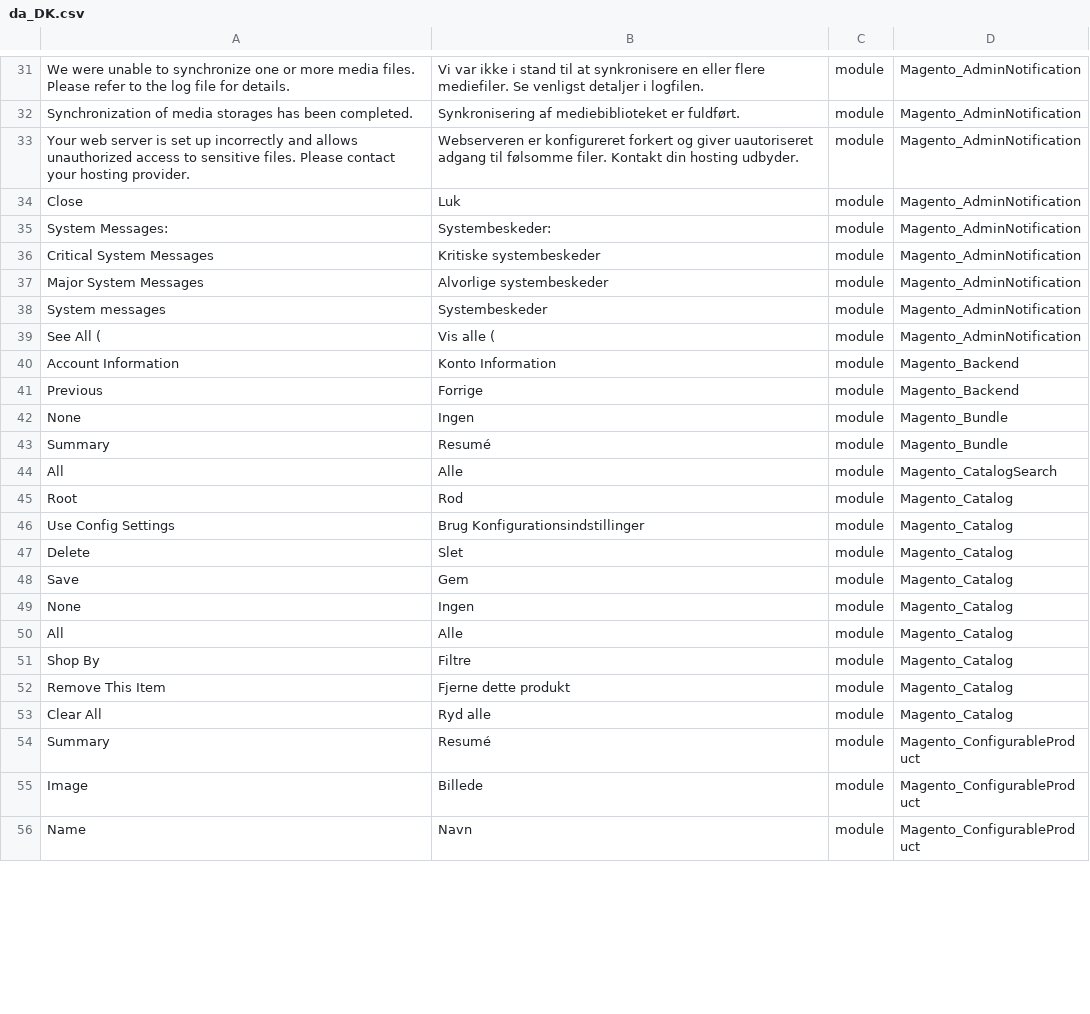
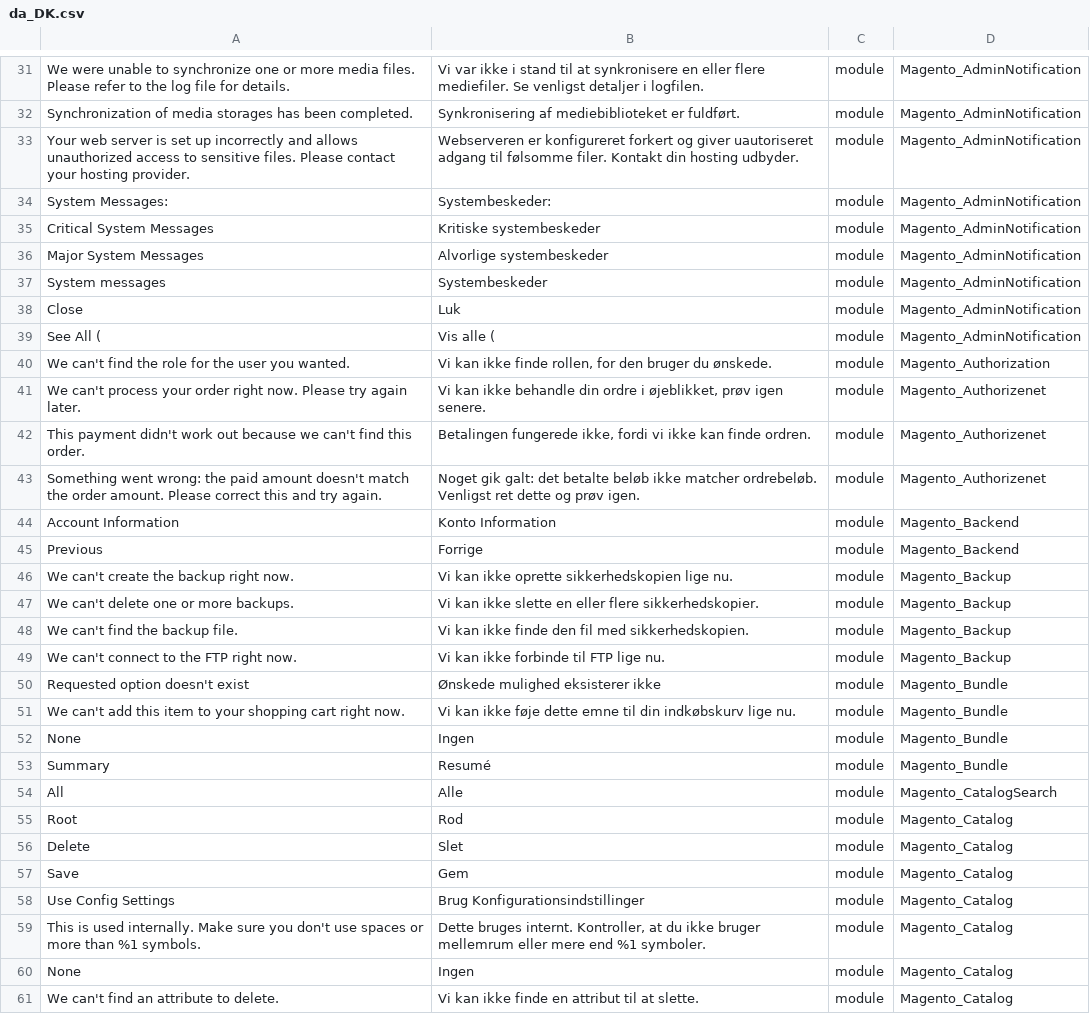
Before and after one commit to Magento2Translations/language_da_dk, a CSV file: da_DK.csv, drawn as a sheet; only a part is shown, gaps mark what is left out; the shorter side is filled out with more unchanged rows; the diff covers the shown part only; the diff names each change by its address in the sheet, - before the commit and + after, or states it on an @@ line.

```diff
--- a/da_DK.csv
+++ b/da_DK.csv
@@ row 34 moved to row 38: Close @@
+row 40: We can't find the role for the user you wanted. | Vi kan ikke finde rollen, for den bruger du ønskede. | module | Magento_Authorization
+row 41: We can't process your order right now. Please try again later. | Vi kan ikke behandle din ordre i øjeblikket, prøv igen senere. | module | Magento_Authorizenet
+row 42: This payment didn't work out because we can't find this order. | Betalingen fungerede ikke, fordi vi ikke kan finde ordren. | module | Magento_Authorizenet
+row 43: Something went wrong: the paid amount doesn't match the order amount. Please correct this and try again. | Noget gik galt: det betalte beløb ikke matcher ordrebeløb. Venligst ret dette og prøv igen. | module | Magento_Authorizenet
+row 46: We can't create the backup right now. | Vi kan ikke oprette sikkerhedskopien lige nu. | module | Magento_Backup
+row 47: We can't delete one or more backups. | Vi kan ikke slette en eller flere sikkerhedskopier. | module | Magento_Backup
+row 48: We can't find the backup file. | Vi kan ikke finde den fil med sikkerhedskopien. | module | Magento_Backup
+row 49: We can't connect to the FTP right now. | Vi kan ikke forbinde til FTP lige nu. | module | Magento_Backup
+row 50: Requested option doesn't exist | Ønskede mulighed eksisterer ikke | module | Magento_Bundle
+row 51: We can't add this item to your shopping cart right now. | Vi kan ikke føje dette emne til din indkøbskurv lige nu. | module | Magento_Bundle
@@ row 46 moved to row 58: Use Config Settings @@
+row 59: This is used internally. Make sure you don't use spaces or more than %1 symbols. | Dette bruges internt. Kontroller, at du ikke bruger mellemrum eller mere end %1 symboler. | module | Magento_Catalog
+row 61: We can't find an attribute to delete. | Vi kan ikke finde en attribut til at slette. | module | Magento_Catalog
```
Also changed, not shown: 28 added rows, 3 removed rows, 1 moved row and 4 edited cells elsewhere in this file, 1 other file.
